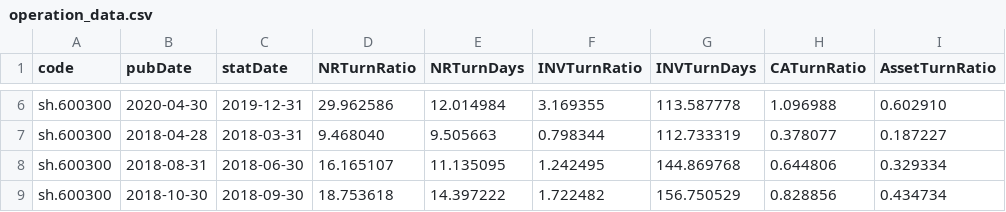
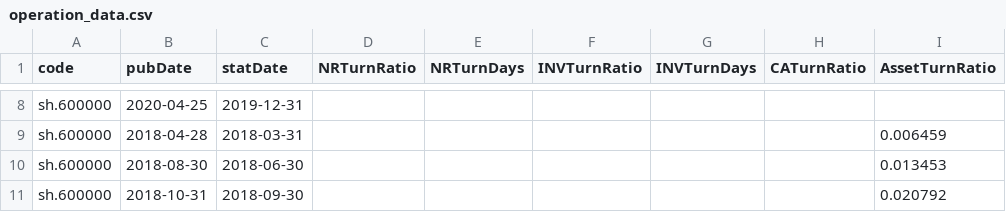
Before and after one commit to NP97-HY/baostock_builder, a CSV file: data_home/operation_data.csv, drawn as a sheet; only a part is shown, gaps mark what is left out; addresses are those after the commit; the diff covers the shown part only; the diff names each change by its address in the sheet, - before the commit and + after, or states it on an @@ line.

```diff
--- a/data_home/operation_data.csv
+++ b/data_home/operation_data.csv
-A8:A11 (code): sh.600300
+A8:A11 (code): sh.600000
-B8 (pubDate): 2020-04-30
+B8 (pubDate): 2020-04-25
-D8 (NRTurnRatio): 29.962586
+D8 (NRTurnRatio): (empty)
-E8 (NRTurnDays): 12.014984
+E8 (NRTurnDays): (empty)
-F8 (INVTurnRatio): 3.169355
+F8 (INVTurnRatio): (empty)
-G8 (INVTurnDays): 113.587778
+G8 (INVTurnDays): (empty)
-H8 (CATurnRatio): 1.096988
+H8 (CATurnRatio): (empty)
-I8 (AssetTurnRatio): 0.602910
+I8 (AssetTurnRatio): (empty)
-D9 (NRTurnRatio): 9.468040
+D9 (NRTurnRatio): (empty)
-E9 (NRTurnDays): 9.505663
+E9 (NRTurnDays): (empty)
-F9 (INVTurnRatio): 0.798344
+F9 (INVTurnRatio): (empty)
-G9 (INVTurnDays): 112.733319
+G9 (INVTurnDays): (empty)
-H9 (CATurnRatio): 0.378077
+H9 (CATurnRatio): (empty)
-I9 (AssetTurnRatio): 0.187227
+I9 (AssetTurnRatio): 0.006459
-B10 (pubDate): 2018-08-31
+B10 (pubDate): 2018-08-30
-D10 (NRTurnRatio): 16.165107
+D10 (NRTurnRatio): (empty)
-E10 (NRTurnDays): 11.135095
+E10 (NRTurnDays): (empty)
-F10 (INVTurnRatio): 1.242495
+F10 (INVTurnRatio): (empty)
-G10 (INVTurnDays): 144.869768
+G10 (INVTurnDays): (empty)
-H10 (CATurnRatio): 0.644806
+H10 (CATurnRatio): (empty)
-I10 (AssetTurnRatio): 0.329334
+I10 (AssetTurnRatio): 0.013453
-B11 (pubDate): 2018-10-30
+B11 (pubDate): 2018-10-31
-D11 (NRTurnRatio): 18.753618
+D11 (NRTurnRatio): (empty)
-E11 (NRTurnDays): 14.397222
+E11 (NRTurnDays): (empty)
-F11 (INVTurnRatio): 1.722482
+F11 (INVTurnRatio): (empty)
-G11 (INVTurnDays): 156.750529
+G11 (INVTurnDays): (empty)
-H11 (CATurnRatio): 0.828856
+H11 (CATurnRatio): (empty)
-I11 (AssetTurnRatio): 0.434734
+I11 (AssetTurnRatio): 0.020792
```
Also changed, not shown: 2 added rows and 134 edited cells elsewhere in this file, 10 other files.
